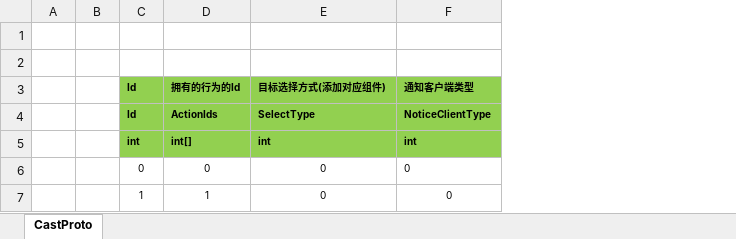
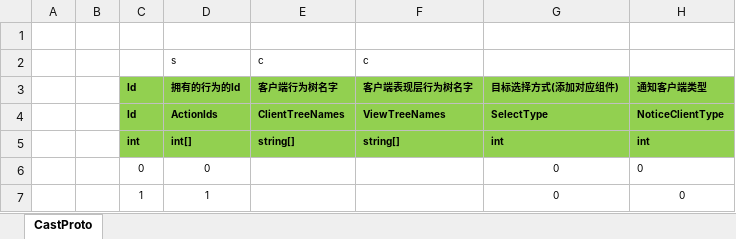
Before and after one commit to NullStackSuger/ET-BattleSystem, an Excel workbook: Unity/Assets/Config/Excel/CastConfig.xlsx, sheet CastProto, drawn as a sheet; values as stored, in another font and other column widths than the file's, no borders; the diff names each change by its address in the sheet, - before the commit and + after, or states it on an @@ line.

```diff
--- a/Unity/Assets/Config/Excel/CastConfig.xlsx (sheet CastProto)
+++ b/Unity/Assets/Config/Excel/CastConfig.xlsx (sheet CastProto)
+column E (客户端行为树名字), row 2: c; rows 4-5: ClientTreeNames | string[]
+column F (客户端表现层行为树名字), row 2: c; rows 4-5: ViewTreeNames | string[]
-row 2: (empty)
+row 2:  |  |  | s | c | c
```
Also changed, not shown: Unity/Assets/Config/Excel/ActionConfig.xlsx, Unity/Assets/Config/Excel/BuffConfig.xlsx, 14 other files.
